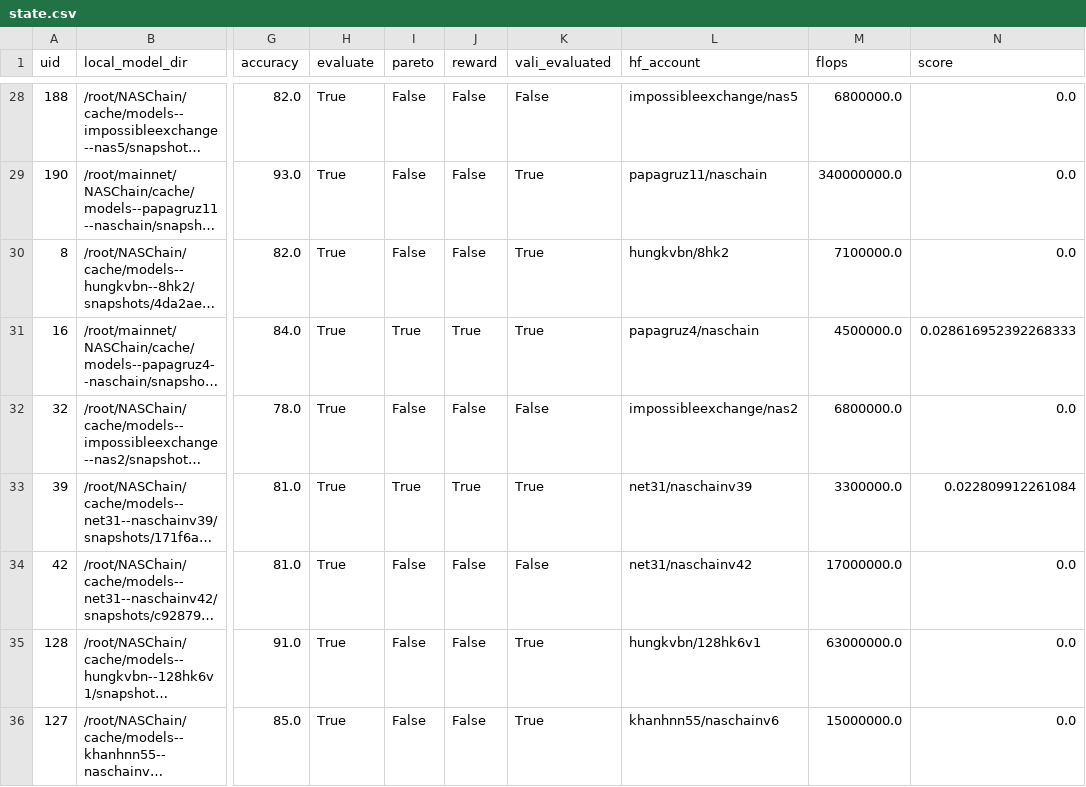
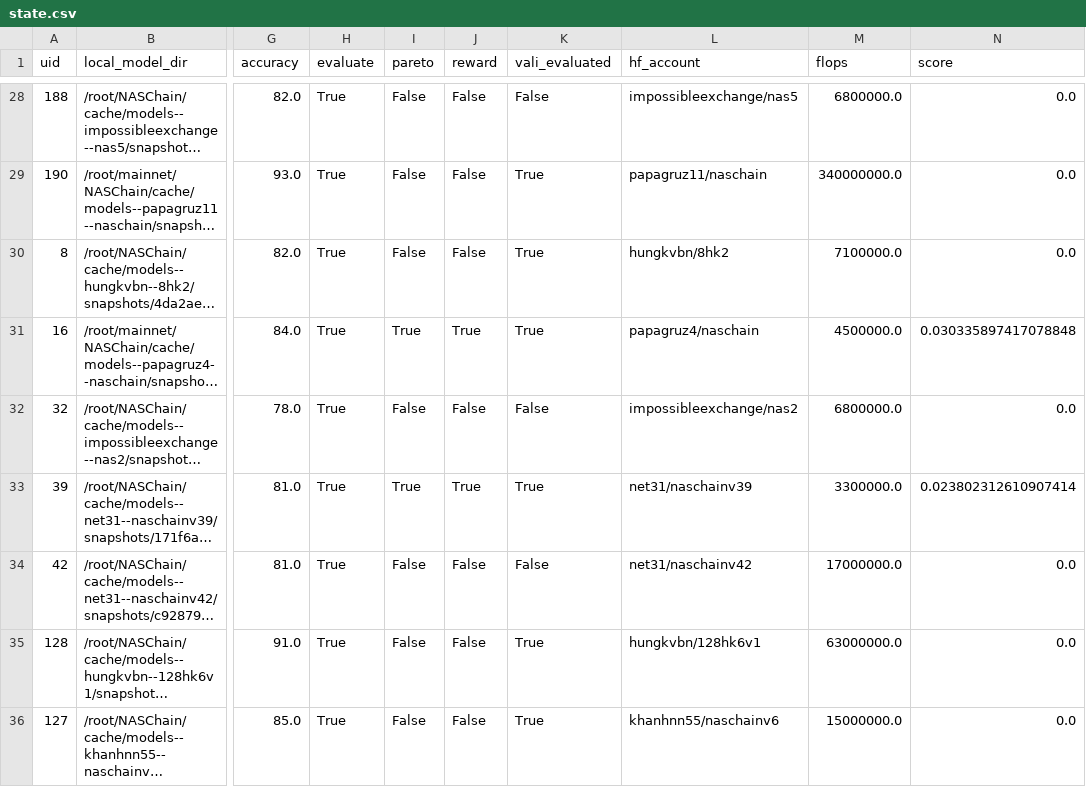
Before and after one commit to neuronlogic/NASChain, a CSV file: state/state.csv, drawn as a sheet; only a part is shown, gaps mark what is left out; long unchanged cells end in …; the diff covers the shown part only; the diff names each change by its address in the sheet, - before the commit and + after, or states it on an @@ line.

```diff
--- a/state/state.csv
+++ b/state/state.csv
-N31 (score): 0.028616952392268333
+N31 (score): 0.030335897417078848
-N33 (score): 0.022809912261084
+N33 (score): 0.023802312610907414
```
Also changed, not shown: 1 added row, 1 removed row and 44 edited cells elsewhere in this file, 2 other files.
